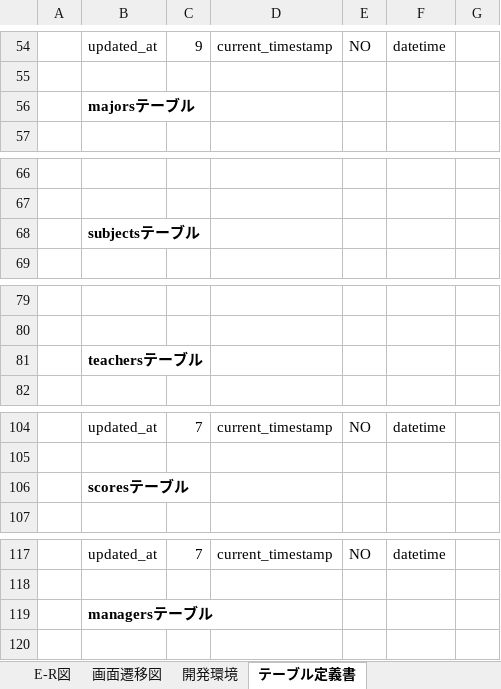
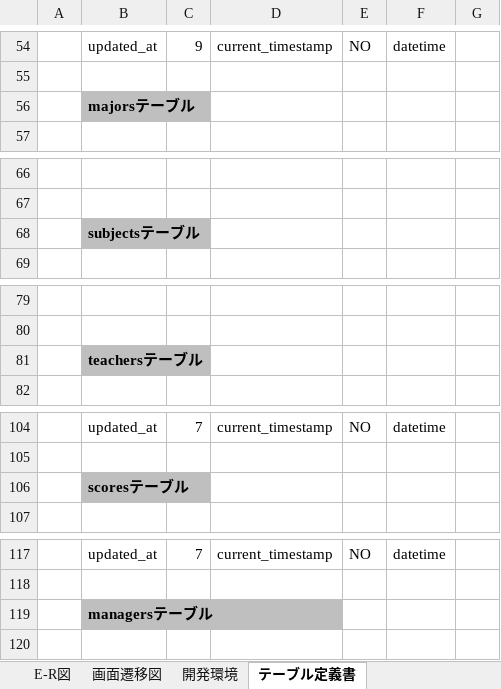
Before and after one commit to tro319/seiseki_manage_sys, an Excel workbook: 成績管理システム_ユースケースから画面遷移書.xlsx, sheet テーブル定義書, drawn as a sheet; only a part is shown, gaps mark what is left out; values as stored, in another font and other column widths than the file's, no borders; the diff covers the shown part only; the diff names each change by its address in the sheet, - before the commit and + after, or states it on an @@ line.

```diff
--- a/成績管理システム_ユースケースから画面遷移書.xlsx (sheet テーブル定義書)
+++ b/成績管理システム_ユースケースから画面遷移書.xlsx (sheet テーブル定義書)
-B56 fill: none
+B56 fill: #BFBFBF
-B68 fill: none
+B68 fill: #BFBFBF
-B81 fill: none
+B81 fill: #BFBFBF
-B106 fill: none
+B106 fill: #BFBFBF
-B119 fill: none
+B119 fill: #BFBFBF
```
Also changed, not shown: 3 added rows, 1 removed row and cell formats elsewhere in this sheet, 4 other files.
